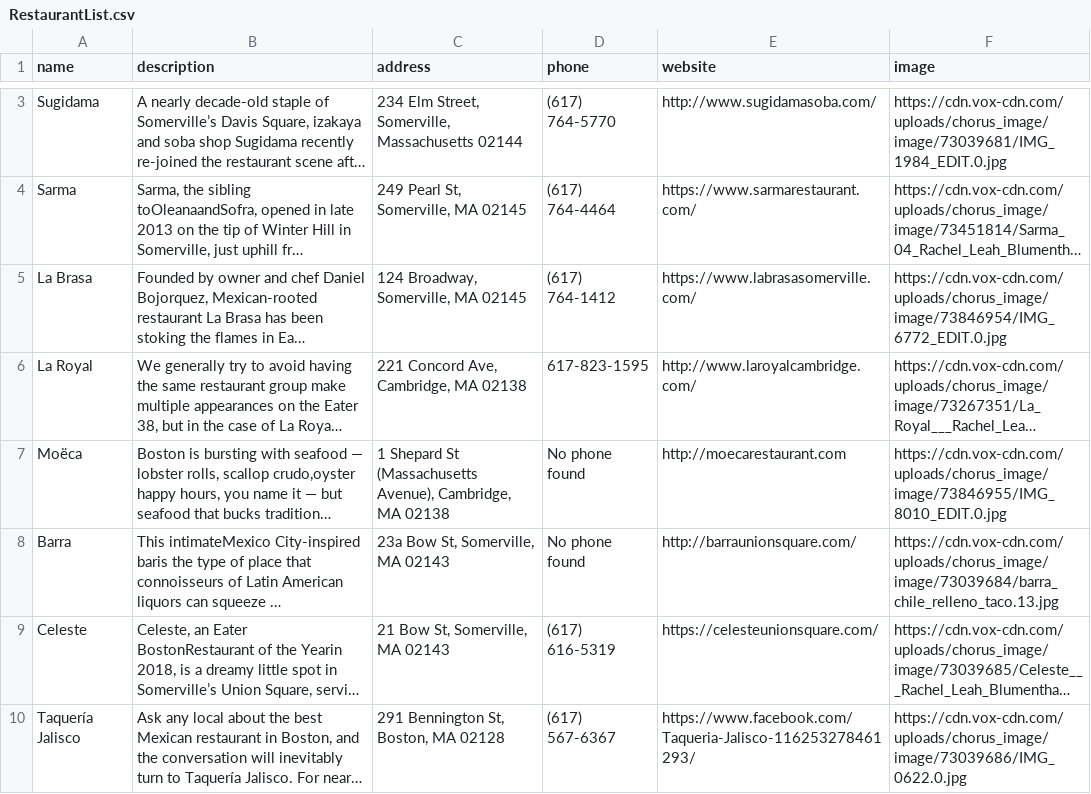
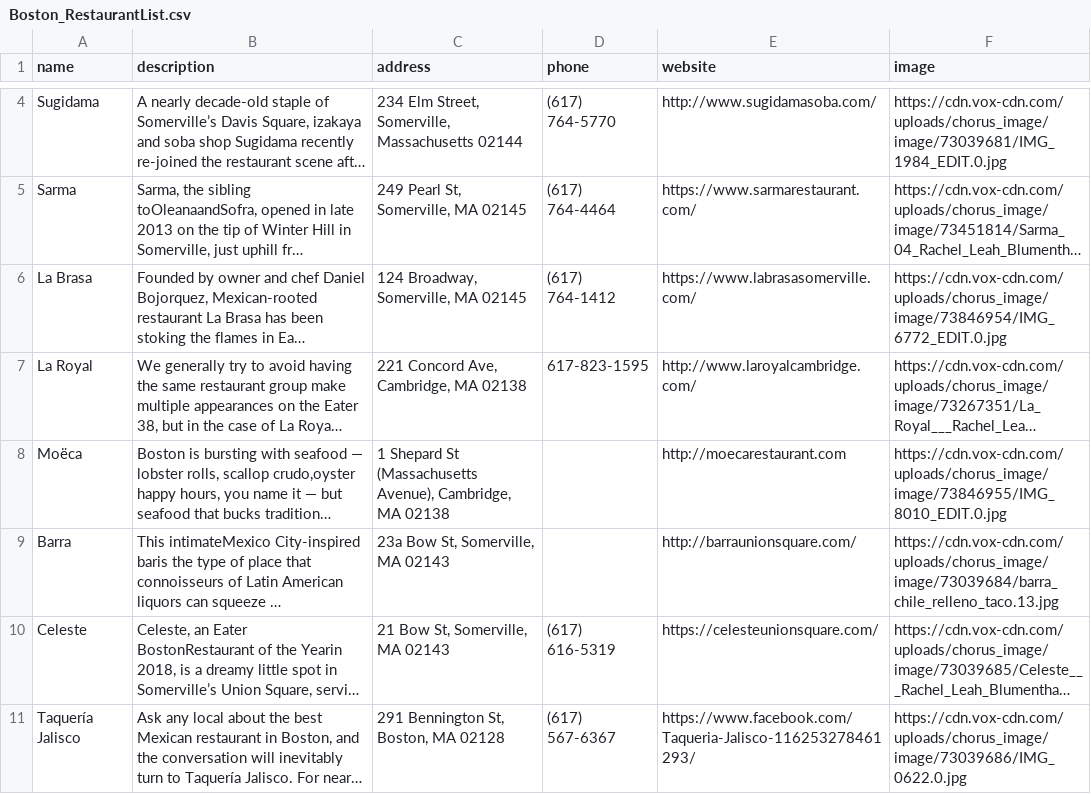
Before and after one commit to Lisapede/FinalProject, a CSV file: data/Restaurant_Lists_by_City/Boston_RestaurantList.csv (was data/RestaurantList.csv), drawn as a sheet; only a part is shown, gaps mark what is left out; long unchanged cells end in …; addresses are those after the commit; the diff covers the shown part only; the diff names each change by its address in the sheet, - before the commit and + after, or states it on an @@ line.

```diff
--- a/data/RestaurantList.csv
+++ b/data/Restaurant_Lists_by_City/Boston_RestaurantList.csv
-D8:D9 (phone): No phone found
+D8:D9 (phone): (empty)
```
Also changed, not shown: 2 added rows and 3 edited cells elsewhere in this file, 13 other files.
